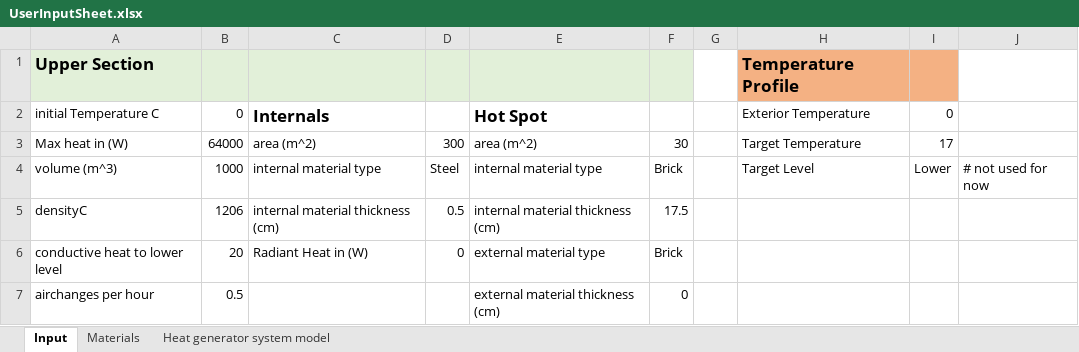
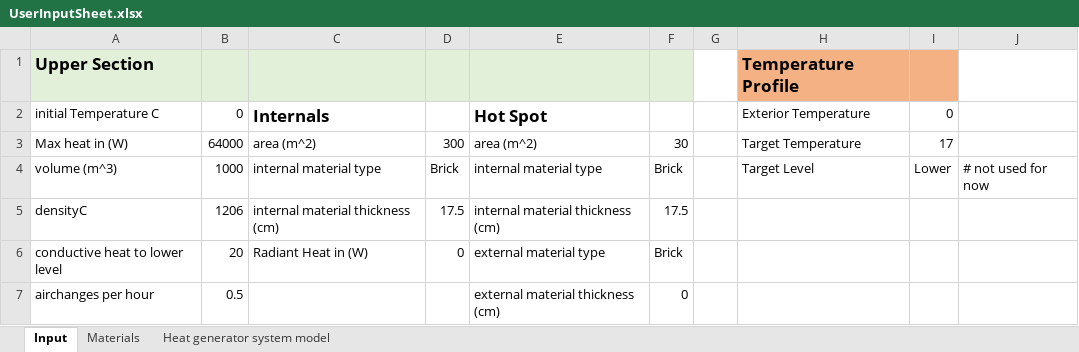
Before and after one commit to l-hemsley/HeatingModel, an Excel workbook: UserInputSheet.xlsx, sheet Input, drawn as a sheet; only a part is shown; values as stored, in another font and other column widths than the file's, no borders; the diff names each change by its address in the sheet, - before the commit and + after, or states it on an @@ line.

```diff
--- a/UserInputSheet.xlsx (sheet Input)
+++ b/UserInputSheet.xlsx (sheet Input)
-D4: Steel
+D4: Brick
-D5: 0.5
+D5: 17.5
```
Also changed, not shown: 1 other file.
